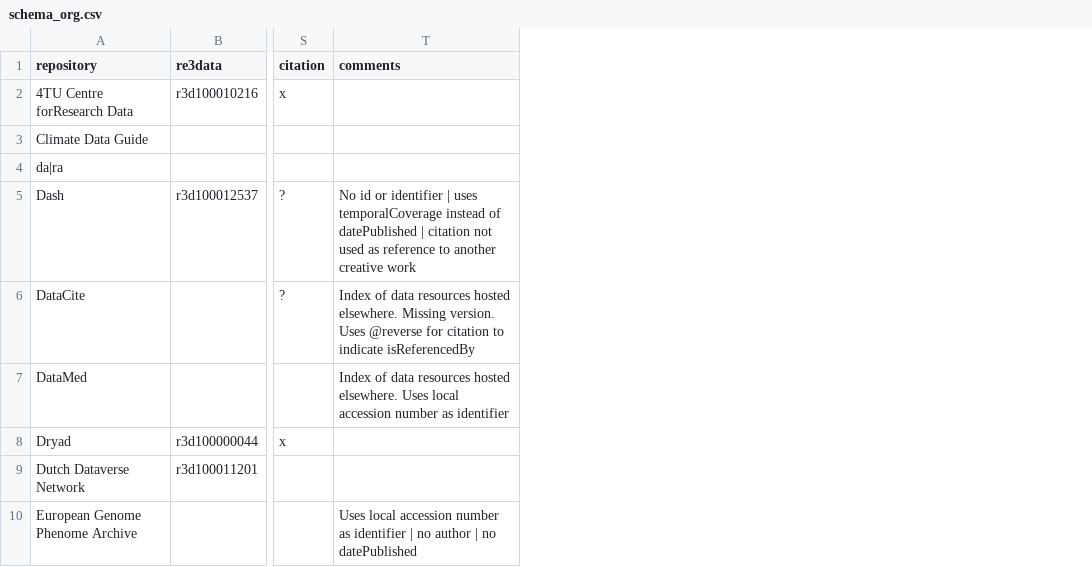
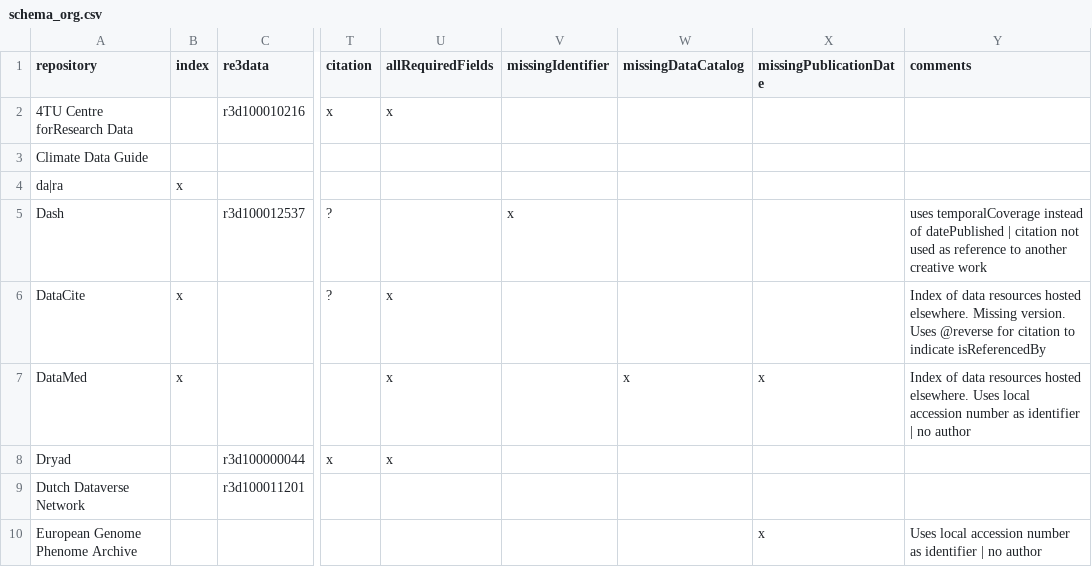
Before and after one commit to datacite/freya, a CSV file: schema_org.csv, drawn as a sheet; only a part is shown, gaps mark what is left out; addresses are those after the commit; the diff covers the shown part only; the diff names each change by its address in the sheet, - before the commit and + after, or states it on an @@ line.

Commit message:
added evaluation

```diff
--- a/schema_org.csv
+++ b/schema_org.csv
+column B (index), rows 4-7: x |  | x | x
+column U (allRequiredFields), rows 2-8: x |  |  |  | x | x | x
+column V (missingIdentifier), row 5: x
+column W (missingDataCatalog), row 7: x
+column X (missingPublicationDate), rows 7-10: x |  |  | x
-Y5 (comments): No id or identifier | uses temporalCoverage…
+Y5 (comments): uses temporalCoverage…
-Y7 (comments): …as identifier
+Y7 (comments): …as identifier | no author
-Y10 (comments): …no author | no datePublished
+Y10 (comments): …no author
```
Also changed, not shown: 8 edited cells elsewhere in this file.
